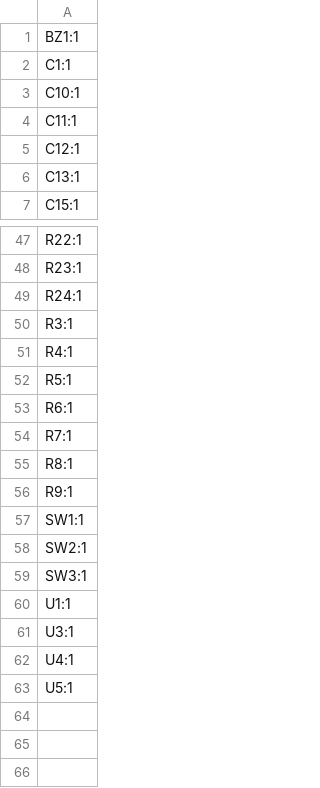
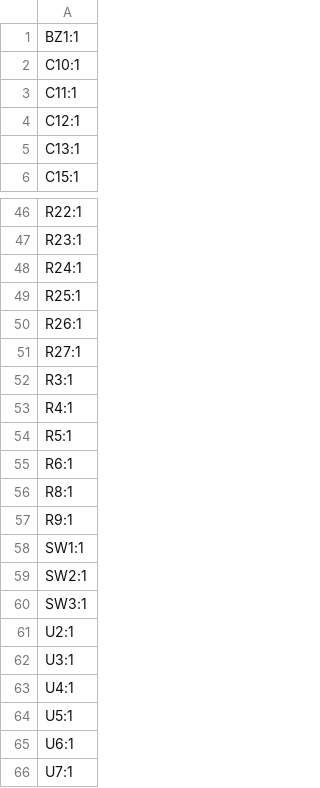
Before and after one commit to Micropickle/vocoder, a CSV file: production/designators.csv, drawn as a sheet; only a part is shown, gaps mark what is left out.

```diff
--- a/production/designators.csv
+++ b/production/designators.csv
@@ -1,3 +1,2 @@
 BZ1:1
-C1:1
 C10:1
@@ -49,2 +48,5 @@ R23:1
 R24:1
+R25:1
+R26:1
+R27:1
 R3:1
@@ -53,3 +55,2 @@ R5:1
 R6:1
-R7:1
 R8:1
@@ -59,3 +60,3 @@ SW2:1
 SW3:1
-U1:1
+U2:1
 U3:1
@@ -63 +64,3 @@ U4:1
 U5:1
+U6:1
+U7:1
```
Also changed, not shown: production/bom.csv, production/positions.csv, 55 other files.
